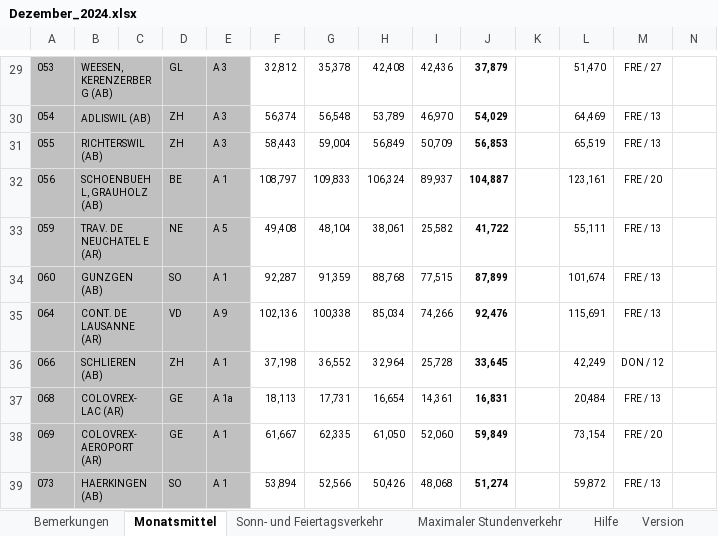
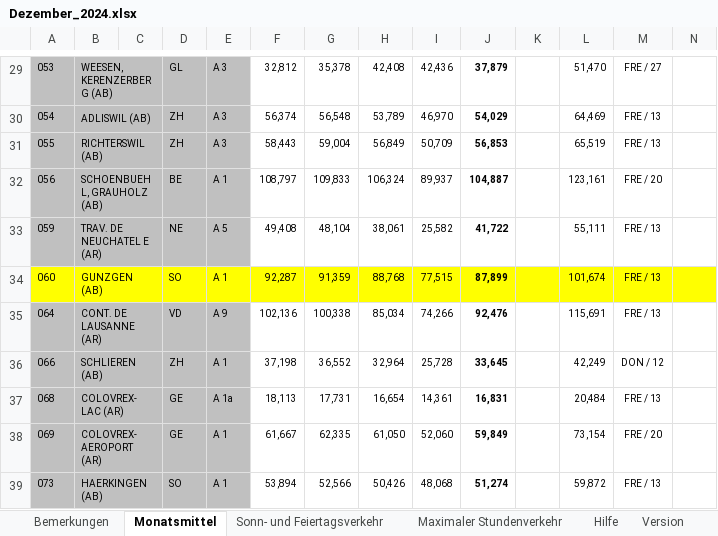
Before and after one commit to HSLUAdrianBrunner/Sustainability, an Excel workbook: Data/Dezember_2024.xlsx, sheet Monatsmittel, drawn as a sheet; only a part is shown, gaps mark what is left out; values as stored, in another font and other column widths than the file's, no borders; charts and pictures not drawn; the diff covers the shown part only; the diff names each change by its address in the sheet, - before the commit and + after, or states it on an @@ line.

Commit message:
Update car data

```diff
--- a/Data/Dezember_2024.xlsx (sheet Monatsmittel)
+++ b/Data/Dezember_2024.xlsx (sheet Monatsmittel)
-A34:E34 fill: #C0C0C0
+A34:E34 fill: #FFFF00
-F34:N34 fill: none
+F34:N34 fill: #FFFF00
```
Also changed, not shown: cell formats elsewhere in this sheet, sheet Sonn- und Feiertagsverkehr, 2 other files.
